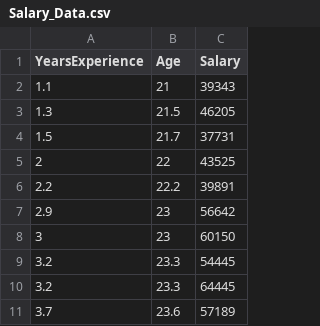
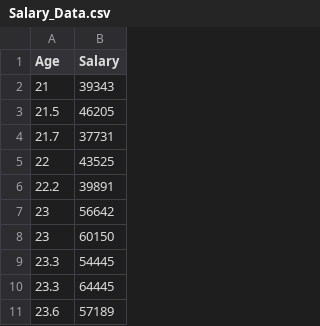
Before and after one commit to Egopavel/databaze, a CSV file: Salary_Data.csv, drawn as a sheet; only a part is shown; the diff names each change by its address in the sheet, - before the commit and + after, or states it on an @@ line.

Commit message:
Salary_Data_1.csv

```diff
--- a/Salary_Data.csv
+++ b/Salary_Data.csv
-column A (YearsExperience), rows 2-11: 1.1 | 1.3 | 1.5 | 2 | 2.2 | 2.9 | 3 | 3.2 | 3.2 | 3.7
```
